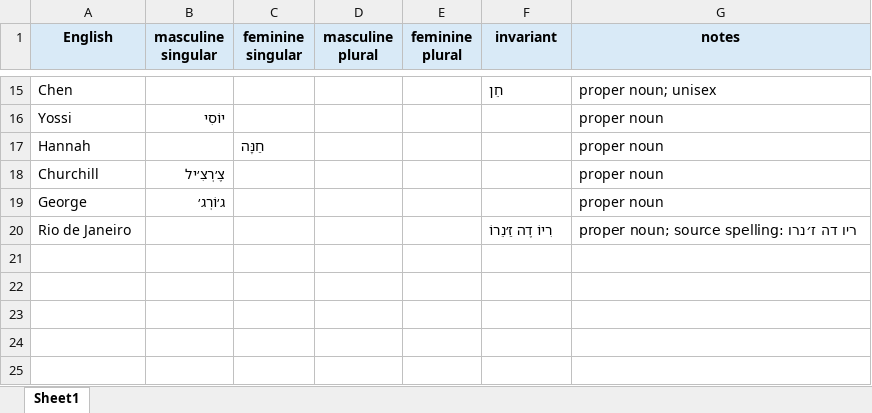
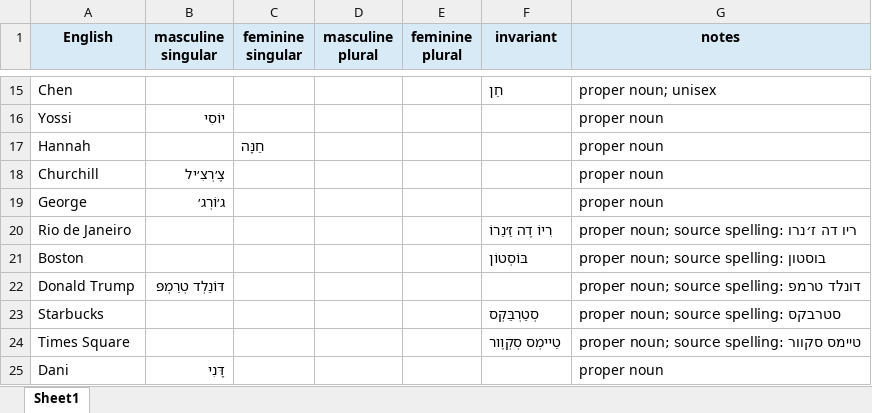
Before and after one commit to IlyaKuprov/Spinach, an Excel workbook: etc/hebrew/proper_nouns.xlsx, sheet Sheet1, drawn as a sheet; only a part is shown, gaps mark what is left out; values as stored, in another font and other column widths than the file's, no borders; the diff names each change by its address in the sheet, - before the commit and + after, or states it on an @@ line.

Commit message:
Add Hebrew flashcards from letter exercise

```diff
--- a/etc/hebrew/proper_nouns.xlsx (sheet Sheet1)
+++ b/etc/hebrew/proper_nouns.xlsx (sheet Sheet1)
+row 21: Boston |  |  |  |  | בּוֹסְטוֹן | proper noun; source spelling: בוסטון
+row 22: Donald Trump | דּוֹנַלְד טְרַמְפּ |  |  |  |  | proper noun; source spelling: דונלד טרמפ
+row 23: Starbucks |  |  |  |  | סְטַרְבַּקְס | proper noun; source spelling: סטרבקס
+row 24: Times Square |  |  |  |  | טַיימְס סְקְוֶור | proper noun; source spelling: טיימס סקוור
+row 25: Dani | דָּנִי |  |  |  |  | proper noun
```
Also changed, not shown: etc/hebrew/adjectives.xlsx, etc/hebrew/nouns.xlsx, 2 other files.
